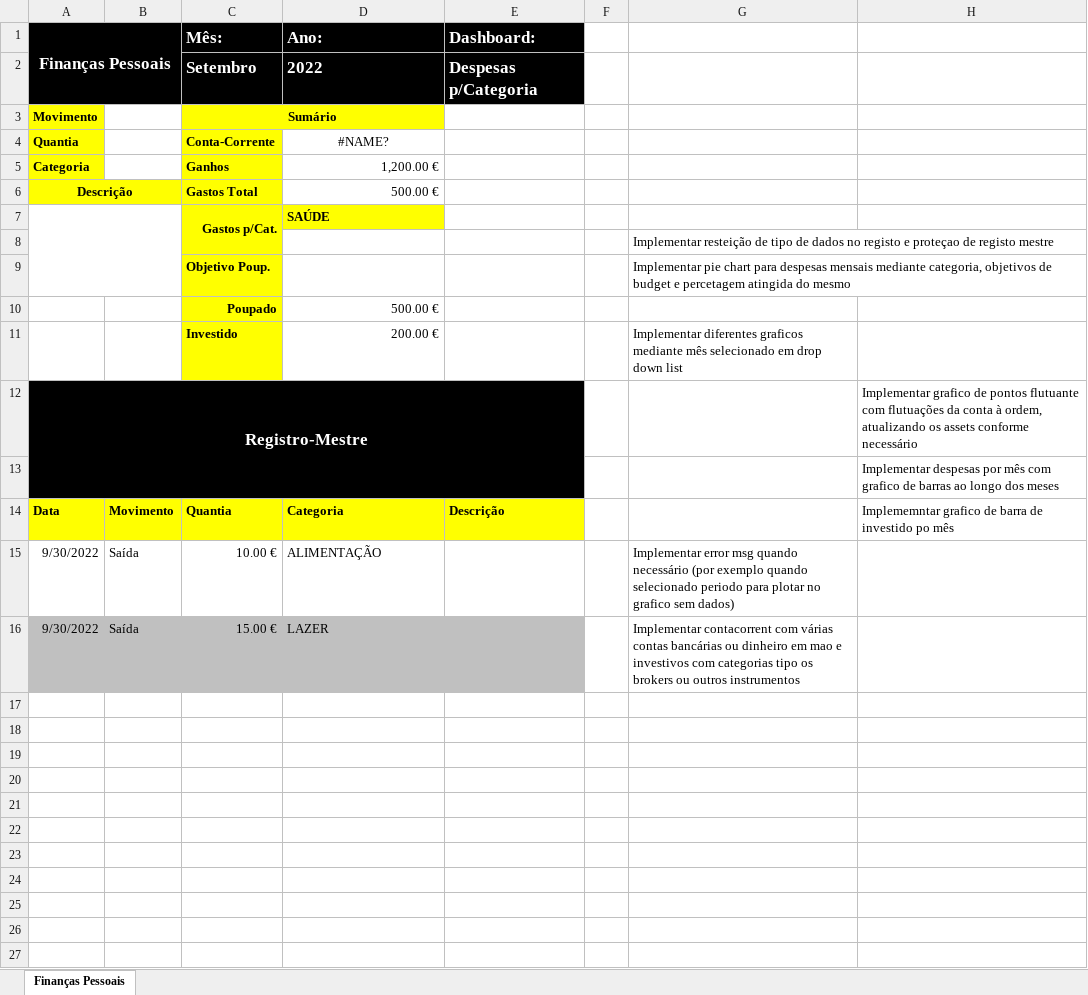
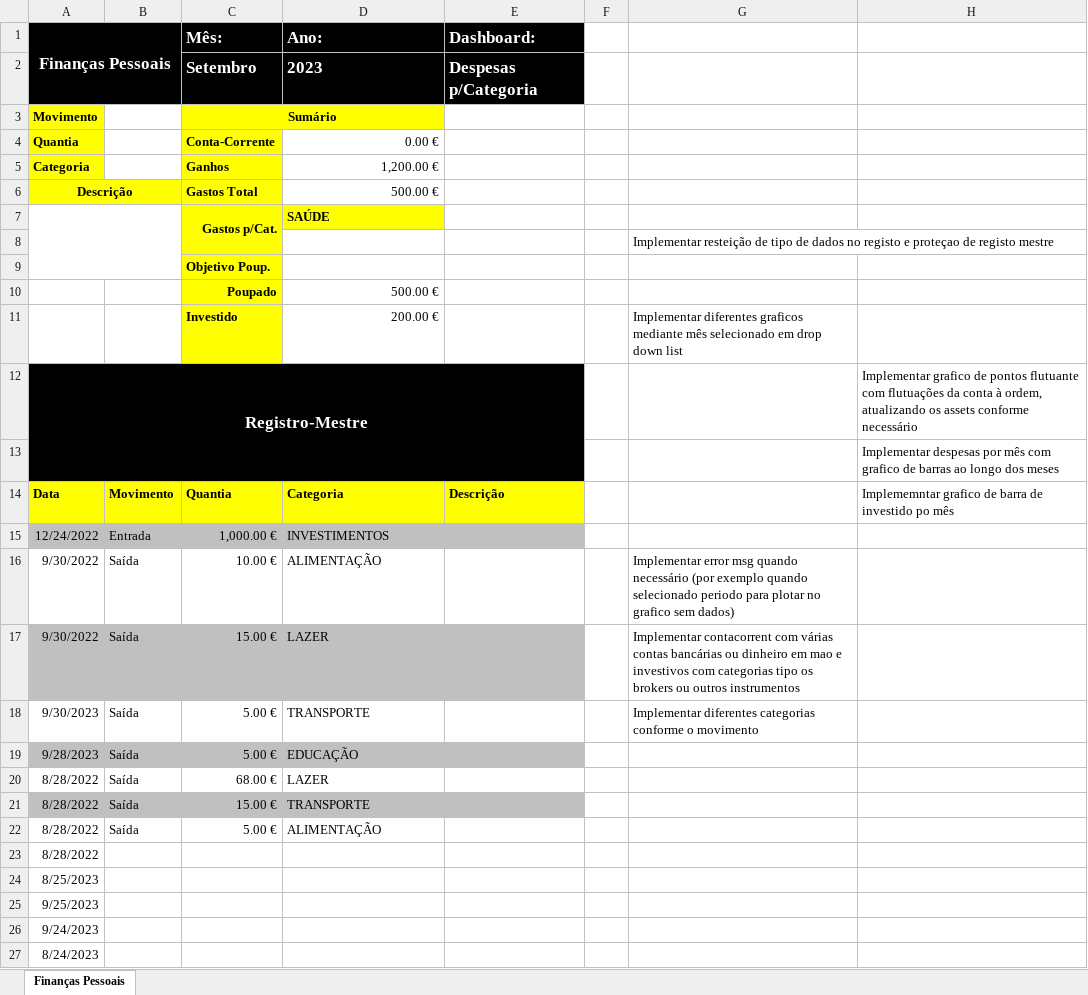
Before and after one commit to RodrigoDeSousa1998/FinPessoais, an Excel workbook: Finanças Pessoais_v0.4.xlsm, sheet Finanças Pessoais, drawn as a sheet; values as stored, in another font and other column widths than the file's, no borders; charts and pictures and conditional formats not drawn; the diff names each change by its address in the sheet, - before the commit and + after, or states it on an @@ line.

Commit message:
contacorrent func updated but not working due to circular reference

```diff
--- a/Finanças Pessoais_v0.4.xlsm (sheet Finanças Pessoais)
+++ b/Finanças Pessoais_v0.4.xlsm (sheet Finanças Pessoais)
-D2 (Ano:): 2022
+D2 (Ano:): 2023
-D4 (Ano:): #NAME?
+D4 (Ano:): 0.00 €
-D4 alignment: center
+D4 alignment: right
-G9: Implementar pie chart para despesas mensais mediante categoria, objetivos de budget e percetagem atingida do mesmo
+G9: (empty)
+row 15: 12/24/2022 | Entrada | 1,000.00 € | INVESTIMENTOS
+row 18: 9/30/2023 | Saída | 5.00 € | TRANSPORTE |  |  | Implementar diferentes categorias conforme o movimento
@@ row 19 unhidden: 9/28/2023 | Saída | 5.00 € | EDUCAÇÃO @@
@@ row 20 unhidden: 8/28/2022 | Saída | 68.00 € | LAZER @@
@@ row 21 unhidden: 8/28/2022 | Saída | 15.00 € | TRANSPORTE @@
@@ row 22 unhidden: 8/28/2022 | Saída | 5.00 € | ALIMENTAÇÃO @@
@@ row 23 unhidden: 8/28/2022 @@
@@ row 24 unhidden: 8/25/2023 @@
@@ row 25 unhidden: 9/25/2023 @@
@@ row 26 unhidden: 9/24/2023 @@
@@ row 27 unhidden: 8/24/2023 @@
```
Also changed, not shown: charts or pictures.
